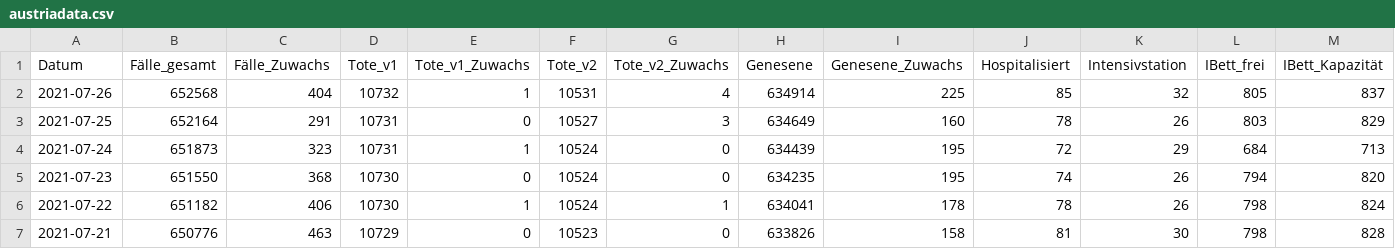
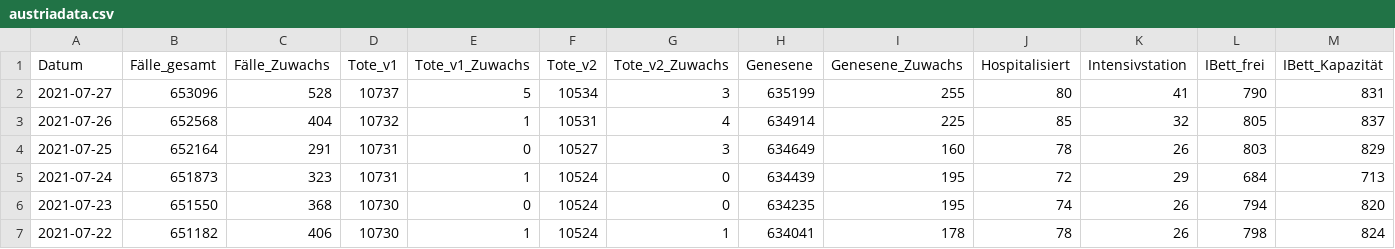
Before and after one commit to Daniel-Breuss/covid-data-austria, a CSV file: austriadata.csv, drawn as a sheet; only a part is shown; the shorter side is filled out with more unchanged rows; rows hold the shown columns only; the diff names each change by its address in the sheet, - before the commit and + after, or states it on an @@ line.

```diff
--- a/austriadata.csv
+++ b/austriadata.csv
+row 2: 2021-07-27 | 653096 | 528 | 10737 | 5 | 10534 | 3 | 635199 | 255 | 80 | 41 | 790 | 831
```
Also changed, not shown: 1 other file.
